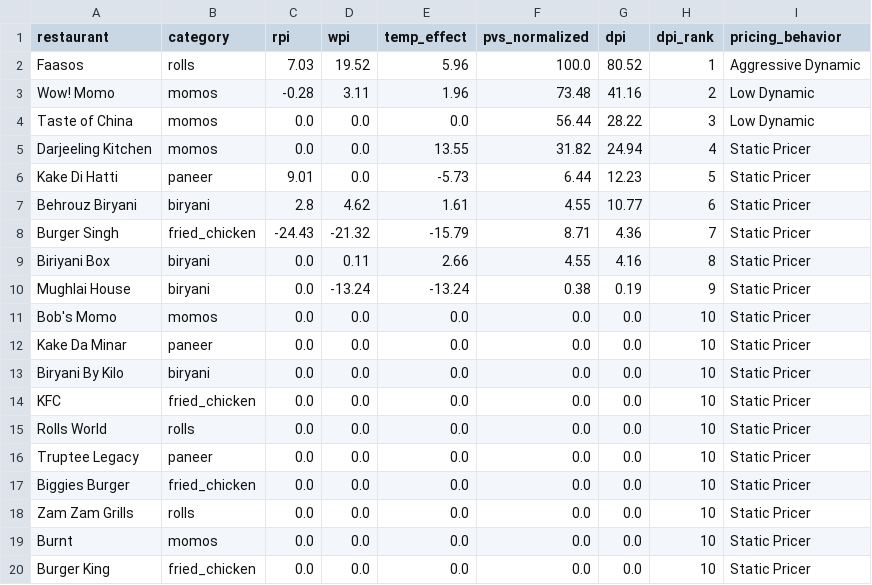
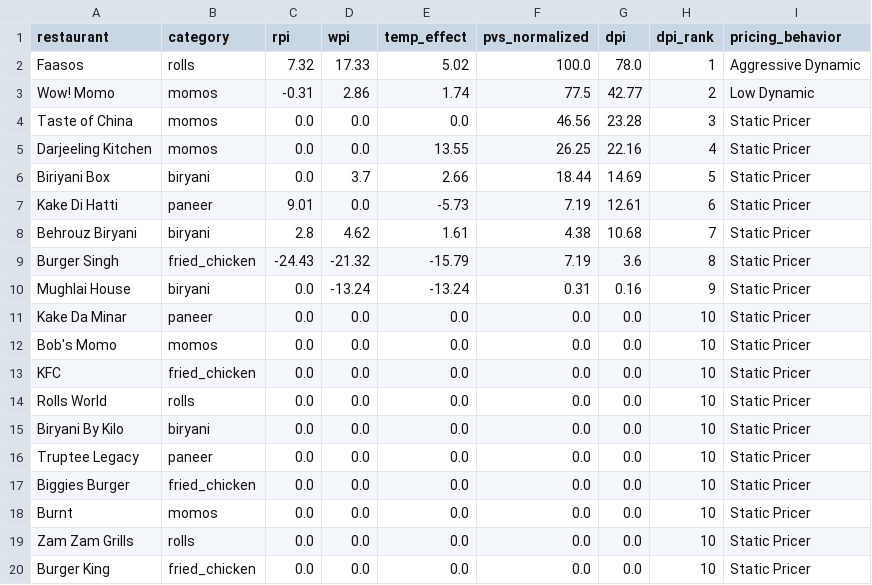
Before and after one commit to Laren27/Price-Surge, a CSV file: data/processed/dynamic_pricing_index/dynamic_pricing_index_results.csv, drawn as a sheet.

Commit message:
Update dynamic_pricing_index_results.csv

```diff
--- a/data/processed/dynamic_pricing_index/dynamic_pricing_index_results.csv
+++ b/data/processed/dynamic_pricing_index/dynamic_pricing_index_results.csv
@@ -1,20 +1,20 @@
 restaurant,category,rpi,wpi,temp_effect,pvs_normalized,dpi,dpi_rank,pricing_behavior
-Faasos,rolls,7.03,19.52,5.96,100.0,80.52,1,Aggressive Dynamic
-Wow! Momo,momos,-0.28,3.11,1.96,73.48,41.16,2,Low Dynamic
-Taste of China,momos,0.0,0.0,0.0,56.44,28.22,3,Low Dynamic
-Darjeeling Kitchen,momos,0.0,0.0,13.55,31.82,24.94,4,Static Pricer
-Kake Di Hatti,paneer,9.01,0.0,-5.73,6.44,12.23,5,Static Pricer
-Behrouz Biryani,biryani,2.8,4.62,1.61,4.55,10.77,6,Static Pricer
-Burger Singh,fried_chicken,-24.43,-21.32,-15.79,8.71,4.36,7,Static Pricer
-Biriyani Box,biryani,0.0,0.11,2.66,4.55,4.16,8,Static Pricer
-Mughlai House,biryani,0.0,-13.24,-13.24,0.38,0.19,9,Static Pricer
+Faasos,rolls,7.32,17.33,5.02,100.0,78.0,1,Aggressive Dynamic
+Wow! Momo,momos,-0.31,2.86,1.74,77.5,42.77,2,Low Dynamic
+Taste of China,momos,0.0,0.0,0.0,46.56,23.28,3,Static Pricer
+Darjeeling Kitchen,momos,0.0,0.0,13.55,26.25,22.16,4,Static Pricer
+Biriyani Box,biryani,0.0,3.7,2.66,18.44,14.69,5,Static Pricer
+Kake Di Hatti,paneer,9.01,0.0,-5.73,7.19,12.61,6,Static Pricer
+Behrouz Biryani,biryani,2.8,4.62,1.61,4.38,10.68,7,Static Pricer
+Burger Singh,fried_chicken,-24.43,-21.32,-15.79,7.19,3.6,8,Static Pricer
+Mughlai House,biryani,0.0,-13.24,-13.24,0.31,0.16,9,Static Pricer
+Kake Da Minar,paneer,0.0,0.0,0.0,0.0,0.0,10,Static Pricer
 Bob's Momo,momos,0.0,0.0,0.0,0.0,0.0,10,Static Pricer
-Kake Da Minar,paneer,0.0,0.0,0.0,0.0,0.0,10,Static Pricer
-Biryani By Kilo,biryani,0.0,0.0,0.0,0.0,0.0,10,Static Pricer
 KFC,fried_chicken,0.0,0.0,0.0,0.0,0.0,10,Static Pricer
 Rolls World,rolls,0.0,0.0,0.0,0.0,0.0,10,Static Pricer
+Biryani By Kilo,biryani,0.0,0.0,0.0,0.0,0.0,10,Static Pricer
 Truptee Legacy,paneer,0.0,0.0,0.0,0.0,0.0,10,Static Pricer
 Biggies Burger,fried_chicken,0.0,0.0,0.0,0.0,0.0,10,Static Pricer
+Burnt,momos,0.0,0.0,0.0,0.0,0.0,10,Static Pricer
 Zam Zam Grills,rolls,0.0,0.0,0.0,0.0,0.0,10,Static Pricer
-Burnt,momos,0.0,0.0,0.0,0.0,0.0,10,Static Pricer
 Burger King,fried_chicken,0.0,0.0,0.0,0.0,0.0,10,Static Pricer
```
